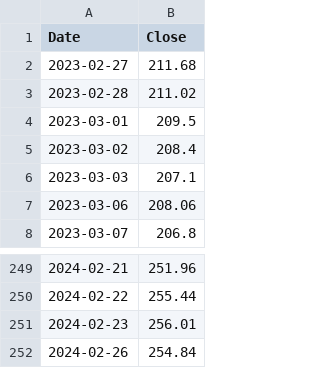
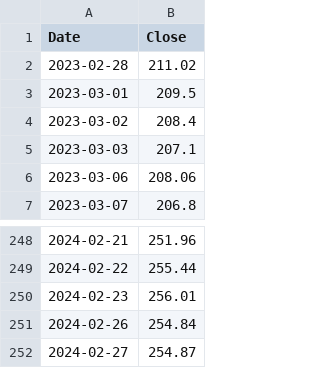
Before and after one commit to sbogde/stocky-stocks, a CSV file: public/data/csvs/CB.csv, drawn as a sheet; only a part is shown, gaps mark what is left out.

Commit message:
real value for 2024-02-27

```diff
--- a/public/data/csvs/CB.csv
+++ b/public/data/csvs/CB.csv
@@ -1,3 +1,2 @@
 Date,Close
-2023-02-27,211.68
 2023-02-28,211.02
@@ -252 +251,2 @@ Date,Close
 2024-02-26,254.84
+2024-02-27,254.87
```
Also changed, not shown: 3 other files.
